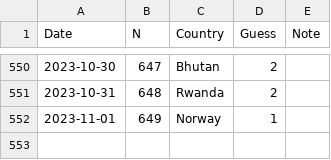
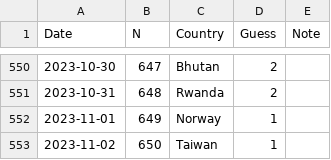
Before and after one commit to spkaluzny/mydata, a CSV file: data/worldle.csv, drawn as a sheet; only a part is shown, gaps mark what is left out.

Commit message:
Added new observation

```diff
--- a/data/worldle.csv
+++ b/data/worldle.csv
@@ -552 +552,2 @@ Date,N,Country,Guess,Note
 2023-11-01,649,Norway,1
+2023-11-02,650,Taiwan,1
```
